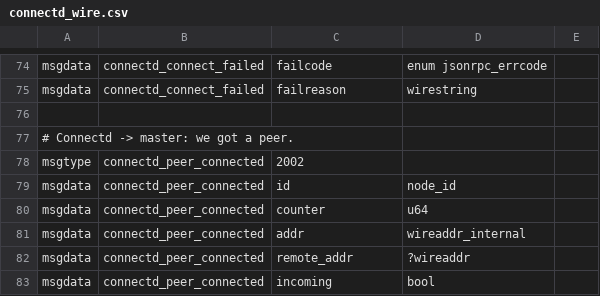
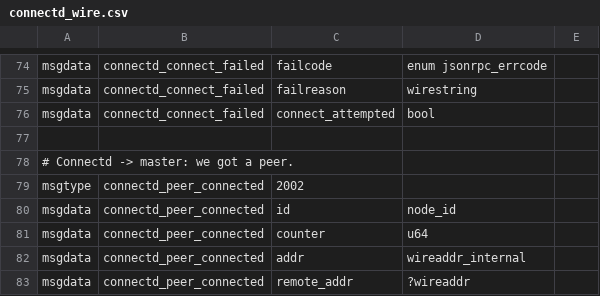
Before and after one commit to ElementsProject/lightning, a CSV file: connectd/connectd_wire.csv, drawn as a sheet; only a part is shown, gaps mark what is left out; the shorter side is filled out with more unchanged rows; the diff names each change by its address in the sheet, - before the commit and + after, or states it on an @@ line.

Commit message:
connected: tell lightningd if we didn't find an address we could even *try* to connect to.
This is important: if it's tor-only and we don't have a proxy, we will fail
to connect, but it's no indication that the node is unreachable.  Same with
IPv6.

Signed-off-by: Rusty Russell <rusty@rustcorp.com.au>

```diff
--- a/connectd/connectd_wire.csv
+++ b/connectd/connectd_wire.csv
+row 76: msgdata | connectd_connect_failed | connect_attempted | bool
```
Also changed, not shown: 3 other files.
